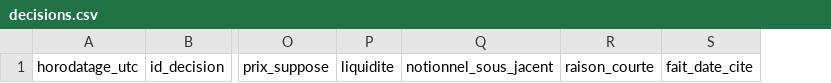
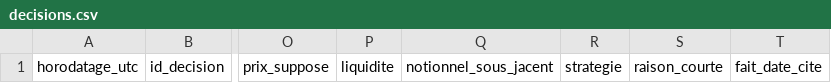
Before and after one commit to martincouairon/ai-trader-experiment, a CSV file: data/decisions.csv, drawn as a sheet; only a part is shown, gaps mark what is left out; the diff names each change by its address in the sheet, - before the commit and + after, or states it on an @@ line.

```diff
--- a/data/decisions.csv
+++ b/data/decisions.csv
+column R, row 1: strategie
```
Also changed, not shown: 18 other files.
